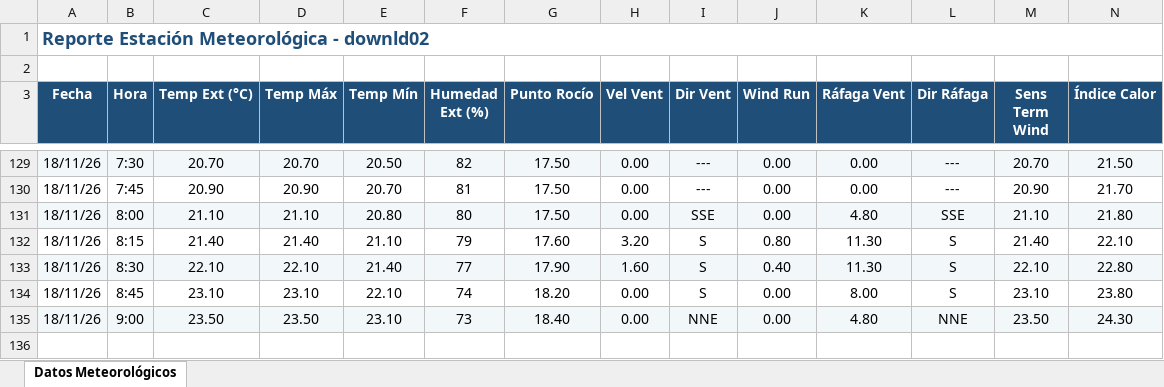
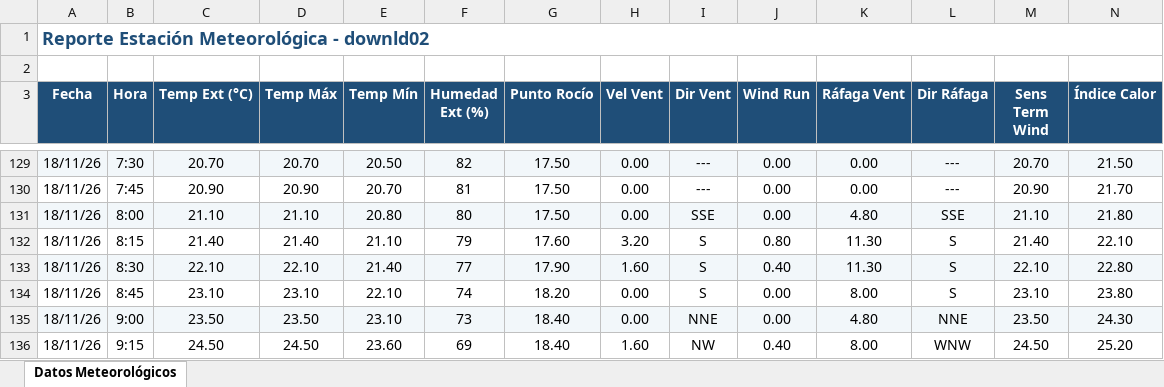
Before and after one commit to intasalta/ema_lajitas, an Excel workbook: downld02.xlsx, sheet Datos Meteorológicos, drawn as a sheet; only a part is shown, gaps mark what is left out; values as stored, in another font and other column widths than the file's, no borders; rows hold the shown columns only; the diff names each change by its address in the sheet, - before the commit and + after, or states it on an @@ line.

```diff
--- a/downld02.xlsx (sheet Datos Meteorológicos)
+++ b/downld02.xlsx (sheet Datos Meteorológicos)
+row 136: 18/11/26 | 9:15 | 24.50 | 24.50 | 23.60 | 69 | 18.40 | 1.60 | NW | 0.40 | 8.00 | WNW | 24.50 | 25.20
```
Also changed, not shown: downld08.xlsx, 2 other files.
